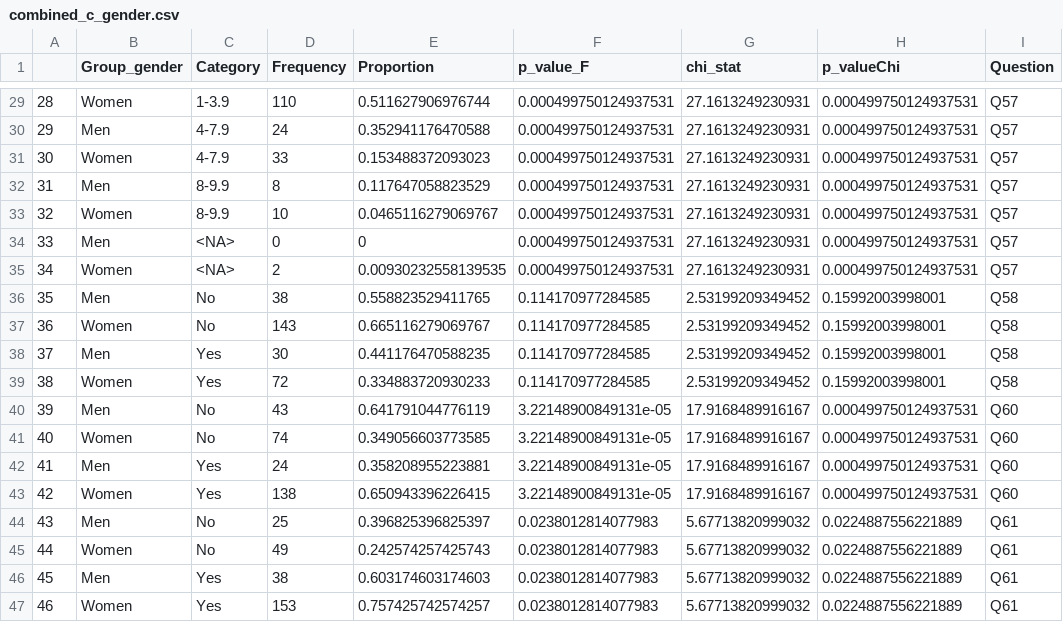
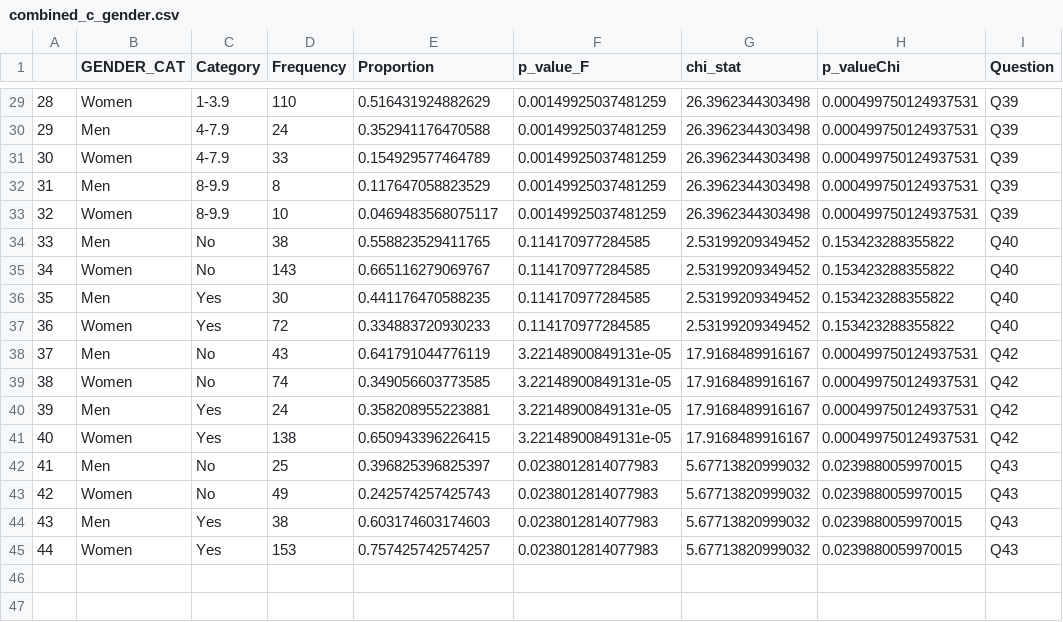
Before and after one commit to MulheresEcologas/quest_pesquisa_barreiras, a CSV file: Results/combined_c_gender.csv, drawn as a sheet; only a part is shown, gaps mark what is left out; removed rows and columns are numbered as before the commit, all else as after; the diff covers the shown part only; the diff names each change by its address in the sheet, - before the commit and + after, or states it on an @@ line.

```diff
--- a/Results/combined_c_gender.csv
+++ b/Results/combined_c_gender.csv
-B1: Group_gender
+B1: GENDER_CAT
-E29 (Proportion): 0.511627906976744
+E29 (Proportion): 0.516431924882629
-F29:F33 (p_value_F): 0.000499750124937531
+F29:F33 (p_value_F): 0.00149925037481259
-G29:G33 (chi_stat): 27.1613249230931
+G29:G33 (chi_stat): 26.3962344303498
-I29:I33 (Question): Q57
+I29:I33 (Question): Q39
-E31 (Proportion): 0.153488372093023
+E31 (Proportion): 0.154929577464789
-E33 (Proportion): 0.0465116279069767
+E33 (Proportion): 0.0469483568075117
-row 34: 33 | Men | <NA> | 0 | 0 | 0.000499750124937531 | 27.1613249230931 | 0.000499750124937531 | Q57
-row 35: 34 | Women | <NA> | 2 | 0.00930232558139535 | 0.000499750124937531 | 27.1613249230931 | 0.000499750124937531 | Q57
@@ column A renumbered from row 34 down @@
-H34:H37 (p_valueChi): 0.15992003998001
+H34:H37 (p_valueChi): 0.153423288355822
-I34:I37 (Question): Q58
+I34:I37 (Question): Q40
-I38:I41 (Question): Q60
+I38:I41 (Question): Q42
-H42:H45 (p_valueChi): 0.0224887556221889
+H42:H45 (p_valueChi): 0.0239880059970015
-I42:I45 (Question): Q61
+I42:I45 (Question): Q43
```
Also changed, not shown: 80 edited cells elsewhere in this file, Data/Join_Count_Q.csv, Data/Join_Sum_Q.csv, 6 other files.
